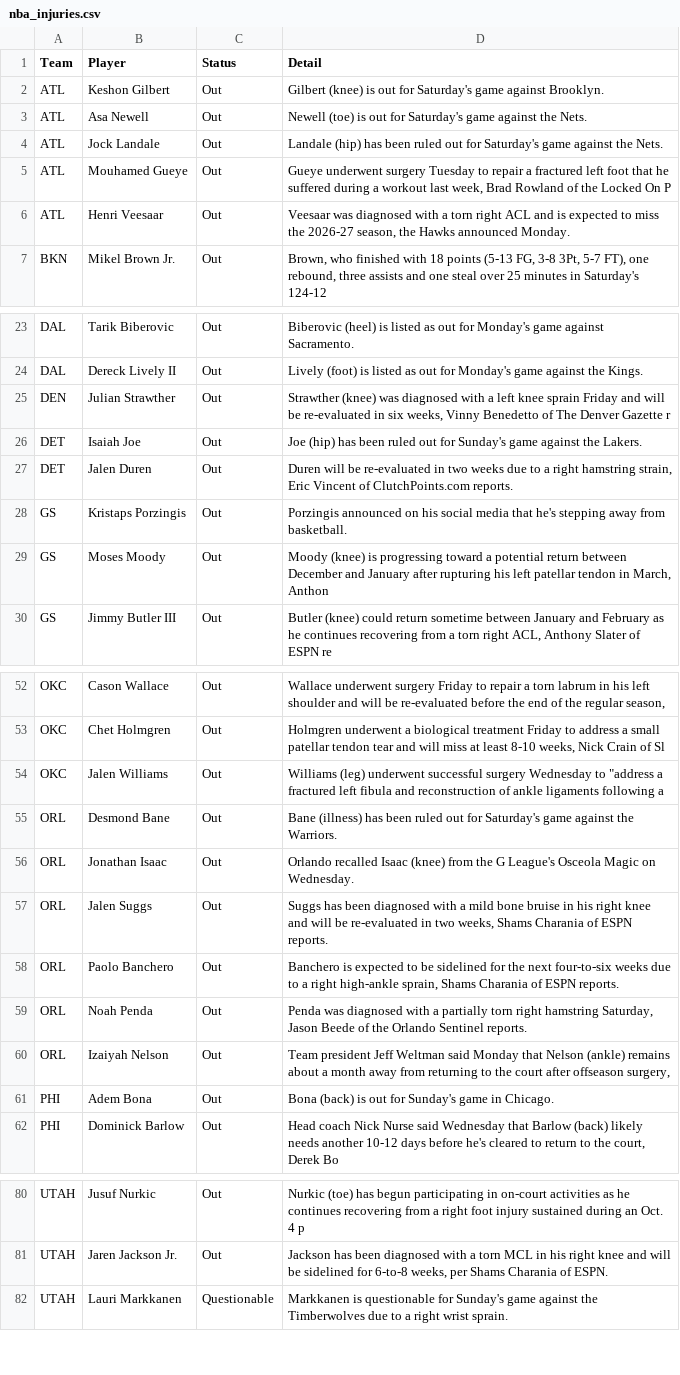
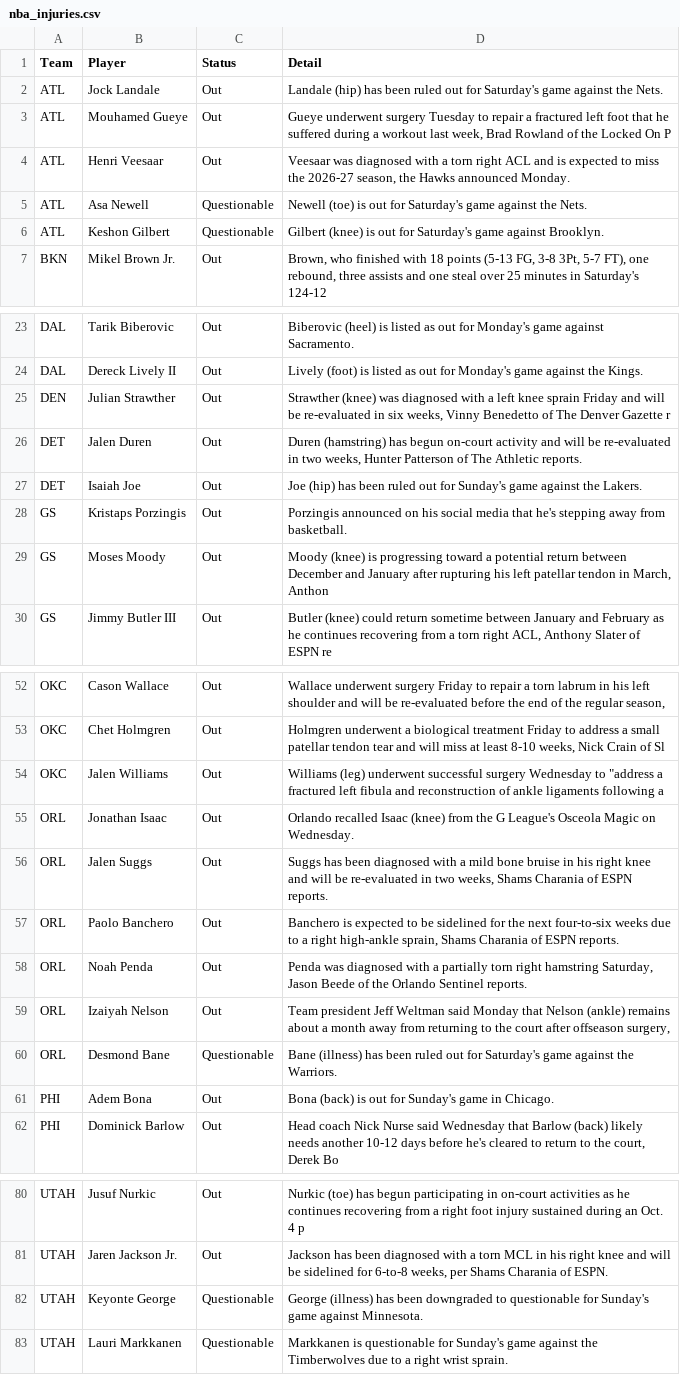
Before and after one commit to ECC370/stats, a CSV file: data/nba_injuries.csv, drawn as a sheet; only a part is shown, gaps mark what is left out; the diff covers the shown part only.

```diff
--- a/data/nba_injuries.csv
+++ b/data/nba_injuries.csv
@@ -1,4 +1,2 @@
 Team,Player,Status,Detail
-ATL,Keshon Gilbert,Out,Gilbert (knee) is out for Saturday's game against Brooklyn.
-ATL,Asa Newell,Out,Newell (toe)  is out for Saturday's game against the Nets.
 ATL,Jock Landale,Out,Landale (hip) has been ruled out for Saturday's game against the Nets.
@@ -6,2 +4,4 @@ ATL,Mouhamed Gueye,Out,"Gueye underwent surgery Tuesday to repair a fractured le
 ATL,Henri Veesaar,Out,"Veesaar was diagnosed with a torn right ACL and is expected to miss the 2026-27 season, the Hawks announced Monday."
+ATL,Asa Newell,Questionable,Newell (toe)  is out for Saturday's game against the Nets.
+ATL,Keshon Gilbert,Questionable,Gilbert (knee) is out for Saturday's game against Brooklyn.
 BKN,Mikel Brown Jr.,Out,"Brown, who finished with 18 points (5-13 FG, 3-8 3Pt, 5-7 FT), one rebound, three assists and one steal over 25 minutes in Saturday's 124-12"
@@ -25,4 +25,4 @@ DAL,Dereck Lively II,Out,Lively (foot) is listed as out for Monday's game agains
 DEN,Julian Strawther,Out,"Strawther (knee) was diagnosed with a left knee sprain Friday and will be re-evaluated in six weeks, Vinny Benedetto of The Denver Gazette r"
+DET,Jalen Duren,Out,"Duren (hamstring) has begun on-court activity and will be re-evaluated in two weeks, Hunter Patterson of The Athletic reports."
 DET,Isaiah Joe,Out,Joe (hip) has been ruled out for Sunday's game against the Lakers.
-DET,Jalen Duren,Out,"Duren will be re-evaluated in two weeks due to a right hamstring strain, Eric Vincent of ClutchPoints.com reports."
 GS,Kristaps Porzingis,Out,Porzingis announced on his social media that he's stepping away from basketball.
@@ -54,3 +54,2 @@ OKC,Chet Holmgren,Out,"Holmgren underwent a biological treatment Friday to addre
 OKC,Jalen Williams,Out,"Williams (leg) underwent successful surgery Wednesday to ""address a fractured left fibula and reconstruction of ankle ligaments following a "
-ORL,Desmond Bane,Out,Bane (illness) has been ruled out for Saturday's game against the Warriors.
 ORL,Jonathan Isaac,Out,Orlando recalled Isaac (knee) from the G League's Osceola Magic on Wednesday.
@@ -60,2 +59,3 @@ ORL,Noah Penda,Out,"Penda was diagnosed with a partially torn right hamstring Sa
 ORL,Izaiyah Nelson,Out,"Team president Jeff Weltman said Monday that Nelson (ankle) remains about a month away from returning to the court after offseason surgery, "
+ORL,Desmond Bane,Questionable,Bane (illness) has been ruled out for Saturday's game against the Warriors.
 PHI,Adem Bona,Out,Bona (back) is out for Sunday's game in Chicago.
@@ -81,2 +81,3 @@ UTAH,Jusuf Nurkic,Out,Nurkic (toe) has begun participating in on-court activitie
 UTAH,Jaren Jackson Jr.,Out,"Jackson has been diagnosed with a torn MCL in his right knee and will be sidelined for 6-to-8 weeks, per Shams Charania of ESPN."
+UTAH,Keyonte George,Questionable,George (illness) has been downgraded to questionable for Sunday's game against Minnesota.
 UTAH,Lauri Markkanen,Questionable,Markkanen is questionable for Sunday's game against the Timberwolves due to a right wrist sprain.
```
Also changed, not shown: 1 edited cell elsewhere in this file, data/nba_safe.csv, data/nba_slate.csv, 7 other files.
